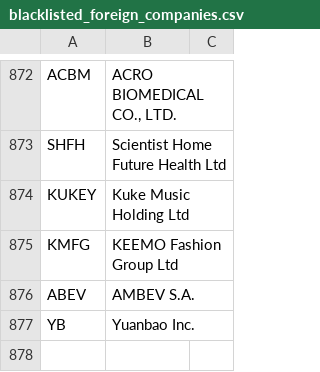
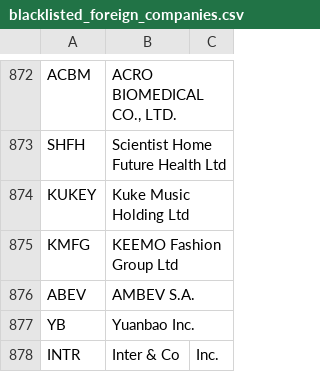
Before and after one commit to adityahpatel/fcf-ev-screener, a CSV file: blacklisted_foreign_companies.csv, drawn as a sheet; only a part is shown, gaps mark what is left out; the diff names each change by its address in the sheet, - before the commit and + after, or states it on an @@ line.

```diff
--- a/blacklisted_foreign_companies.csv
+++ b/blacklisted_foreign_companies.csv
+row 878: INTR | Inter & Co | Inc.
```
Also changed, not shown: 1 other file.
